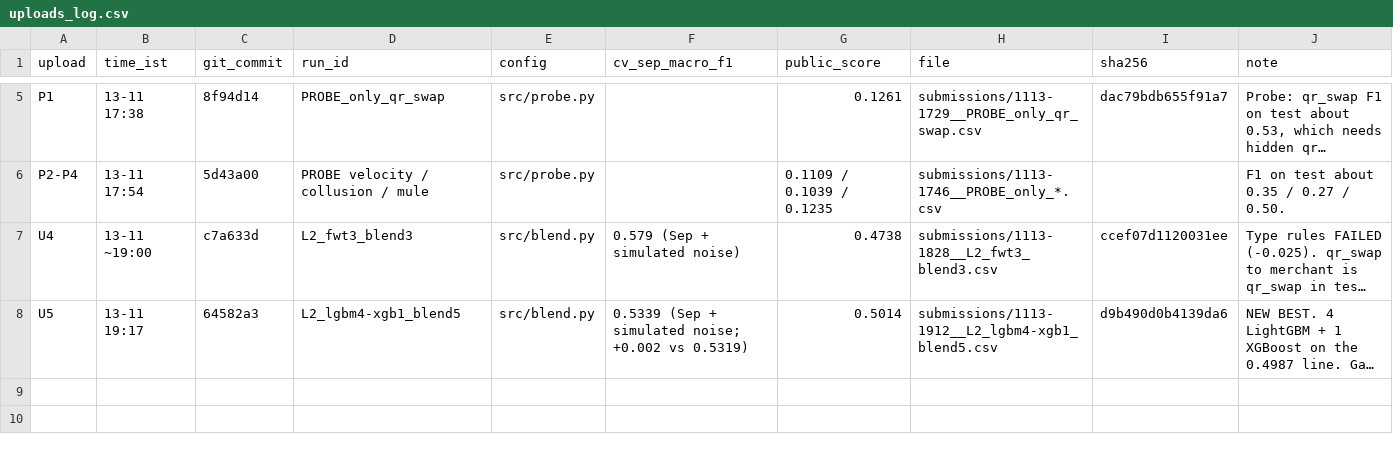
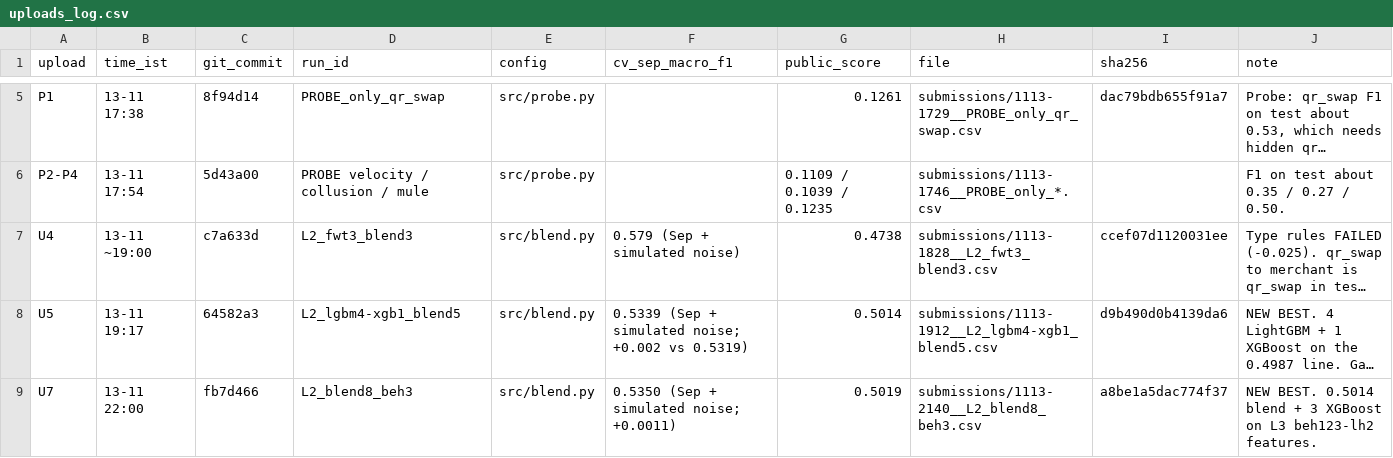
Before and after one commit to Gauravtiwari31/mlgw-2026, a CSV file: uploads_log.csv, drawn as a sheet; only a part is shown, gaps mark what is left out; long unchanged cells end in …; the diff names each change by its address in the sheet, - before the commit and + after, or states it on an @@ line.

Commit message:
Log U7: 8-model blend with L3 features scores 0.5019, new best

```diff
--- a/uploads_log.csv
+++ b/uploads_log.csv
+row 9: U7 | 13-11 22:00 | fb7d466 | L2_blend8_beh3 | src/blend.py | 0.5350 (Sep + simulated noise; +0.0011) | 0.5019 | submissions/1113-2140__L2_blend8_beh3.csv | a8be1a5dac774f37 | NEW BEST. 0.5014 blend + 3 XGBoost on L3 beh123-lh2 features.
```
Also changed, not shown: submissions/INDEX.csv.
